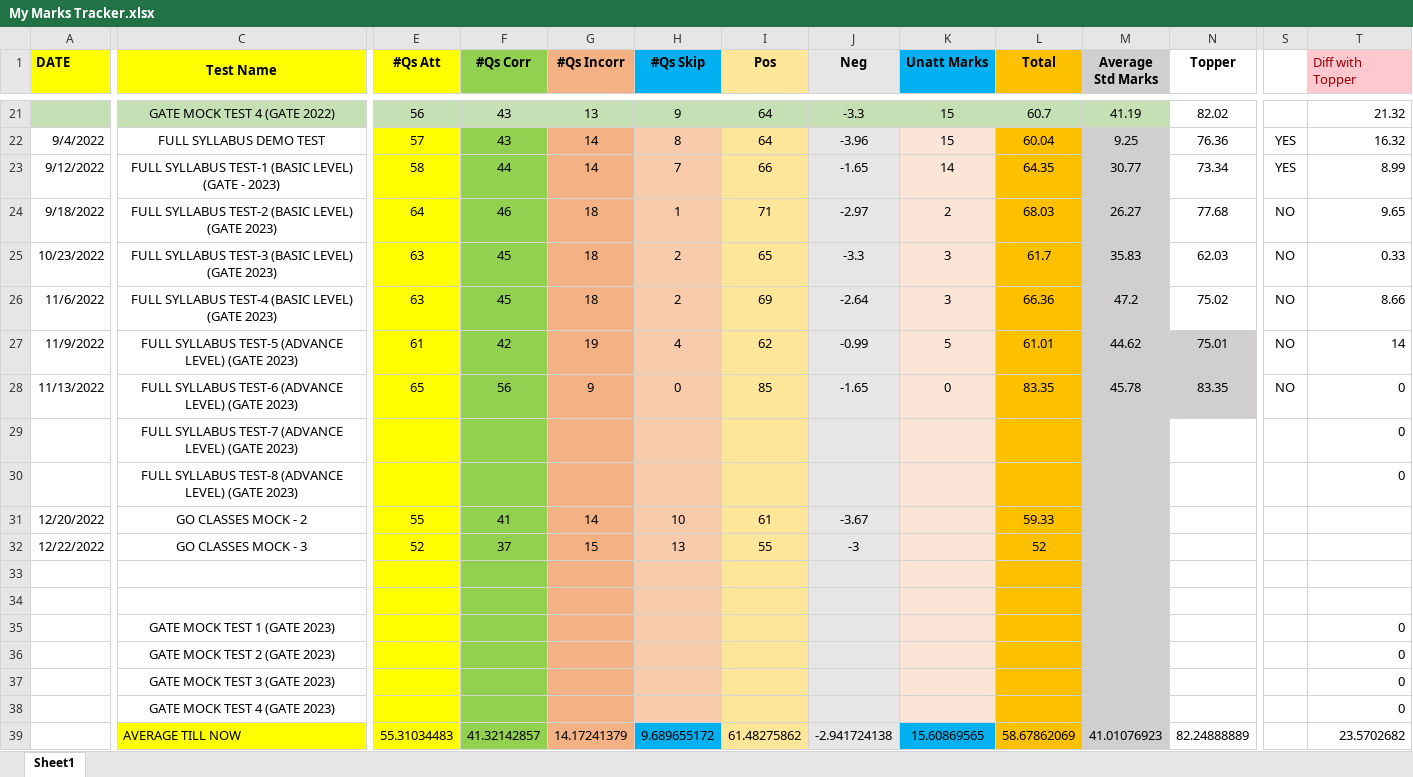
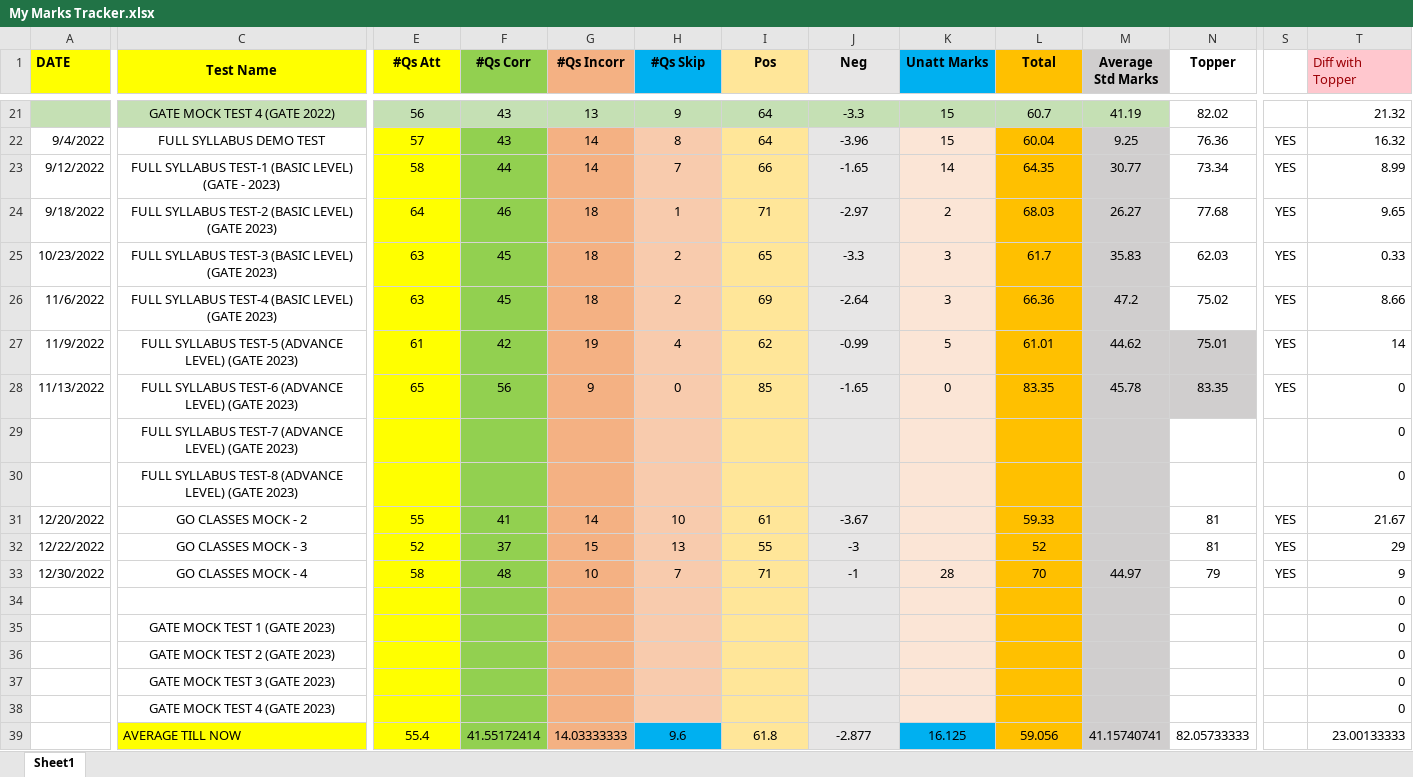
Before and after one commit to Abhrajyoti00/Abhrajyoti00-GATE_2022_2023, an Excel workbook: My Marks Tracker.xlsx, sheet Sheet1, drawn as a sheet; only a part is shown, gaps mark what is left out; values as stored, in another font and other column widths than the file's, no borders; charts and pictures and conditional formats not drawn; removed rows and columns are numbered as before the commit, all else as after; rows hold the shown columns only; the diff covers the shown part only; the diff names each change by its address in the sheet, - before the commit and + after, or states it on an @@ line.

```diff
--- a/My Marks Tracker.xlsx (sheet Sheet1)
+++ b/My Marks Tracker.xlsx (sheet Sheet1)
-S24:S28: NO
+S24:S28: YES
-N31:N32 (Topper): (empty)
+N31:N32 (Topper): 81
-S31:S32: (empty)
+S31:S32: YES
-T31 (Diff with Topper): (empty)
+T31 (Diff with Topper): 21.67
-T32 (Diff with Topper): (empty)
+T32 (Diff with Topper): 29
-row 33: (empty)
-row 34: (empty)
+row 33: 12/30/2022 | GO CLASSES MOCK - 4 | 58 | 48 | 10 | 7 | 71 | -1 | 28 | 70 | 44.97 | 79 | YES | 9
+row 34:  |  |  |  |  |  |  |  |  |  |  |  |  | 0
-E39 (#Qs Att): 55.31034483
+E39 (#Qs Att): 55.4
-F39 (#Qs Corr): 41.32142857
+F39 (#Qs Corr): 41.55172414
-G39 (#Qs Incorr): 14.17241379
+G39 (#Qs Incorr): 14.03333333
-H39 (#Qs Skip): 9.689655172
+H39 (#Qs Skip): 9.6
-I39 (Pos): 61.48275862
+I39 (Pos): 61.8
-J39 (Neg): -2.941724138
+J39 (Neg): -2.877
-K39 (Unatt Marks): 15.60869565
+K39 (Unatt Marks): 16.125
-L39 (Total): 58.67862069
+L39 (Total): 59.056
-M39 (Average Std Marks): 41.01076923
+M39 (Average Std Marks): 41.15740741
-N39 (Topper): 82.24888889
+N39 (Topper): 82.05733333
-T39 (Diff with Topper): 23.5702682
+T39 (Diff with Topper): 23.00133333
```
Also changed, not shown: 1 edited cell elsewhere in this sheet, charts or pictures, My Entire Preparation Routine.xlsx, My Test Tracker Original GATE 2023.xlsx, 4 other files.
